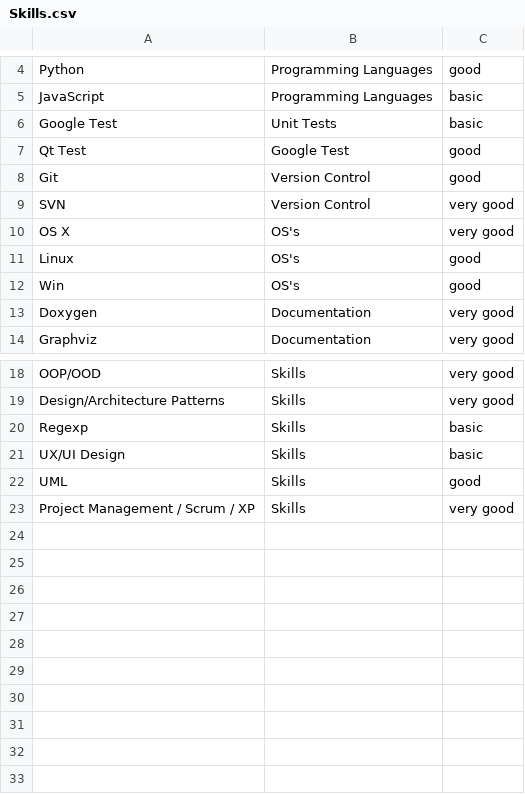
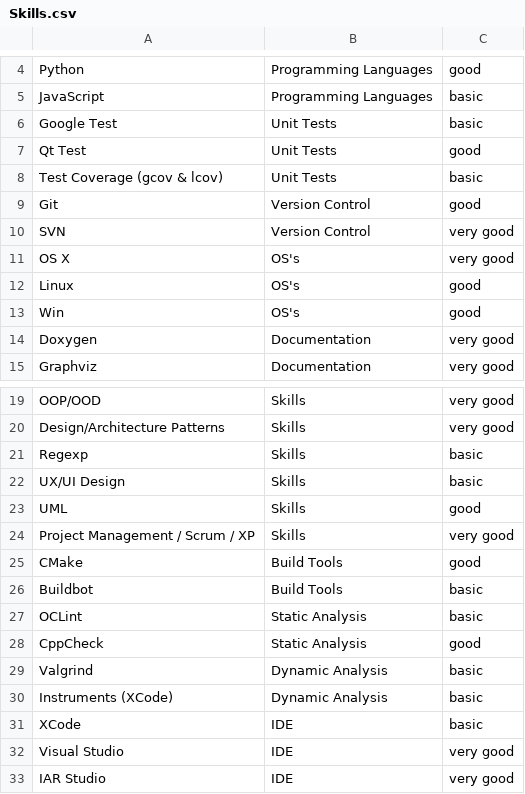
Before and after one commit to LukasWoodtli/WebPage, a CSV file: Skills.csv, drawn as a sheet; only a part is shown, gaps mark what is left out.

Commit message:
Some improvements on skills list

```diff
--- a/Skills.csv
+++ b/Skills.csv
@@ -6,3 +6,4 @@ JavaScript;Programming Languages;basic
 Google Test;Unit Tests;basic
-Qt Test;Google Test;good
+Qt Test; Unit Tests;good
+Test Coverage (gcov & lcov);Unit Tests;basic
 Git;Version Control;good
@@ -23 +24,10 @@ UML;Skills;good
 Project Management / Scrum / XP;Skills;very good
+CMake;Build Tools;good
+Buildbot;Build Tools;basic
+OCLint;Static Analysis;basic
+CppCheck;Static Analysis;good
+Valgrind;Dynamic Analysis;basic
+Instruments (XCode);Dynamic Analysis;basic
+XCode;IDE;basic
+Visual Studio;IDE;very good
+IAR Studio;IDE;very good
```
Also changed, not shown: 1 other file.
